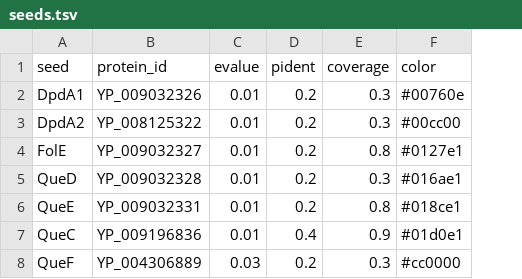
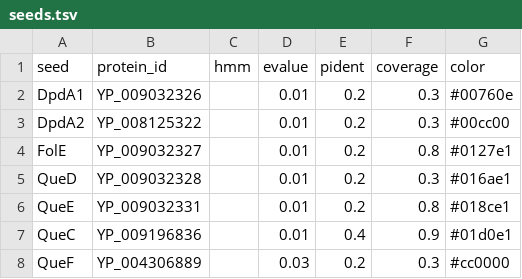
Before and after one commit to vdclab/gene_presence_abscence, a TSV file: config/seeds.tsv, drawn as a sheet; the diff names each change by its address in the sheet, - before the commit and + after, or states it on an @@ line.

Commit message:
update in the readme, seed and config

```diff
--- a/config/seeds.tsv
+++ b/config/seeds.tsv
+column C (hmm), empty
```
Also changed, not shown: 2 other files.
